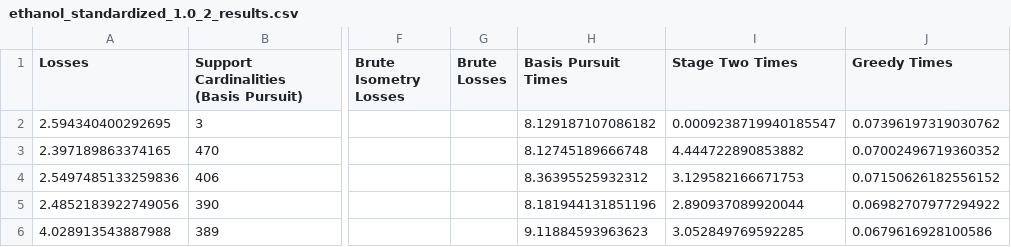
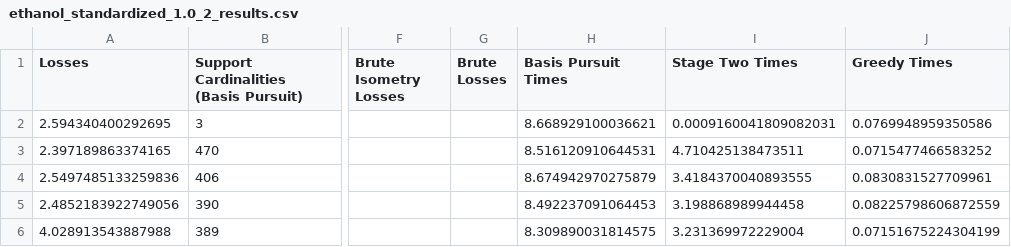
Before and after one commit to sjkoelle/isometry-pursuit, a CSV file: results/ethanol_standardized_1.0_2_results.csv, drawn as a sheet; only a part is shown, gaps mark what is left out; the diff names each change by its address in the sheet, - before the commit and + after, or states it on an @@ line.

```diff
--- a/results/ethanol_standardized_1.0_2_results.csv
+++ b/results/ethanol_standardized_1.0_2_results.csv
-H2 (Basis Pursuit Times): 8.129187107086182
+H2 (Basis Pursuit Times): 8.668929100036621
-I2 (Stage Two Times): 0.0009238719940185547
+I2 (Stage Two Times): 0.0009160041809082031
-J2 (Greedy Times): 0.07396197319030762
+J2 (Greedy Times): 0.0769948959350586
-H3 (Basis Pursuit Times): 8.12745189666748
+H3 (Basis Pursuit Times): 8.516120910644531
-I3 (Stage Two Times): 4.444722890853882
+I3 (Stage Two Times): 4.710425138473511
-J3 (Greedy Times): 0.07002496719360352
+J3 (Greedy Times): 0.0715477466583252
-H4 (Basis Pursuit Times): 8.36395525932312
+H4 (Basis Pursuit Times): 8.674942970275879
-I4 (Stage Two Times): 3.129582166671753
+I4 (Stage Two Times): 3.4184370040893555
-J4 (Greedy Times): 0.07150626182556152
+J4 (Greedy Times): 0.0830831527709961
-H5 (Basis Pursuit Times): 8.181944131851196
+H5 (Basis Pursuit Times): 8.492237091064453
-I5 (Stage Two Times): 2.890937089920044
+I5 (Stage Two Times): 3.198868989944458
-J5 (Greedy Times): 0.06982707977294922
+J5 (Greedy Times): 0.08225798606872559
-H6 (Basis Pursuit Times): 9.11884593963623
+H6 (Basis Pursuit Times): 8.309890031814575
-I6 (Stage Two Times): 3.052849769592285
+I6 (Stage Two Times): 3.231369972229004
-J6 (Greedy Times): 0.0679616928100586
+J6 (Greedy Times): 0.07151675224304199
```
Also changed, not shown: results/iris_standardized_1.0_4_results.csv, results/wine_standardized_1.0_6_results.csv, 42 other files.
